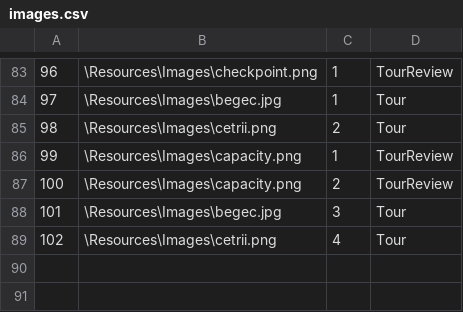
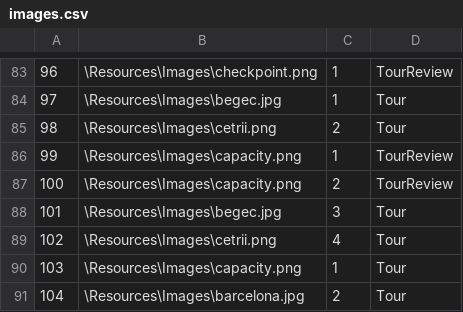
Before and after one commit to kzi-nastava/sims-ra-2024-group-6-team-a, a CSV file: Resources/Data/images.csv, drawn as a sheet; only a part is shown, gaps mark what is left out.

```diff
--- a/Resources/Data/images.csv
+++ b/Resources/Data/images.csv
@@ -89 +89,3 @@
 102|\Resources\Images\cetrii.png|4|Tour
+103|\Resources\Images\capacity.png|1|Tour
+104|\Resources\Images\barcelona.jpg|2|Tour
```
Also changed, not shown: Resources/Data/locations.csv, 10 other files.
